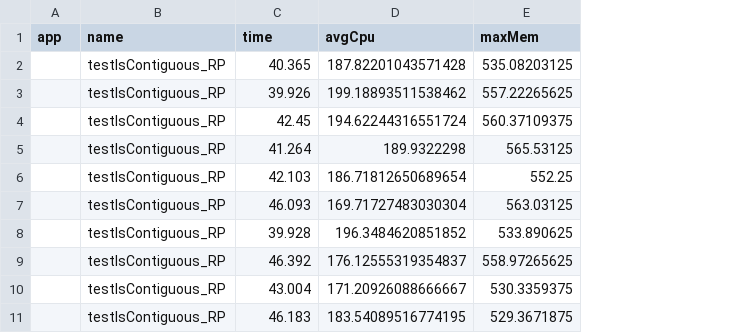
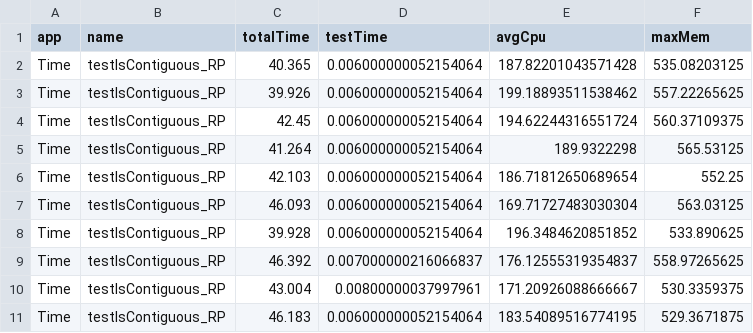
Before and after one commit to e2e-tests-dataset/comparative-experiment, a CSV file: E2E-DATASET/Time/testIsContiguous_RP/results.csv, drawn as a sheet; the diff names each change by its address in the sheet, - before the commit and + after, or states it on an @@ line.

Commit message:
Generate new results with test and total time

```diff
--- a/E2E-DATASET/Time/testIsContiguous_RP/results.csv
+++ b/E2E-DATASET/Time/testIsContiguous_RP/results.csv
+column D (testTime), rows 2-11: 0.006000000052154064 | 0.006000000052154064 | 0.006000000052154064 | 0.006000000052154064 | 0.006000000052154064 | 0.006000000052154064 | 0.006000000052154064 | 0.007000000216066837 | 0.00800000037997961 | 0.006000000052154064
-C1: time
+C1: totalTime
-A2:A11 (app): (empty)
+A2:A11 (app): Time
```
Also changed, not shown: E2E-DATASET/Chart/testSerialization/results.csv, E2E-DATASET/Closure/testGetFunctionForAstNode/results.csv, 9 other files.
